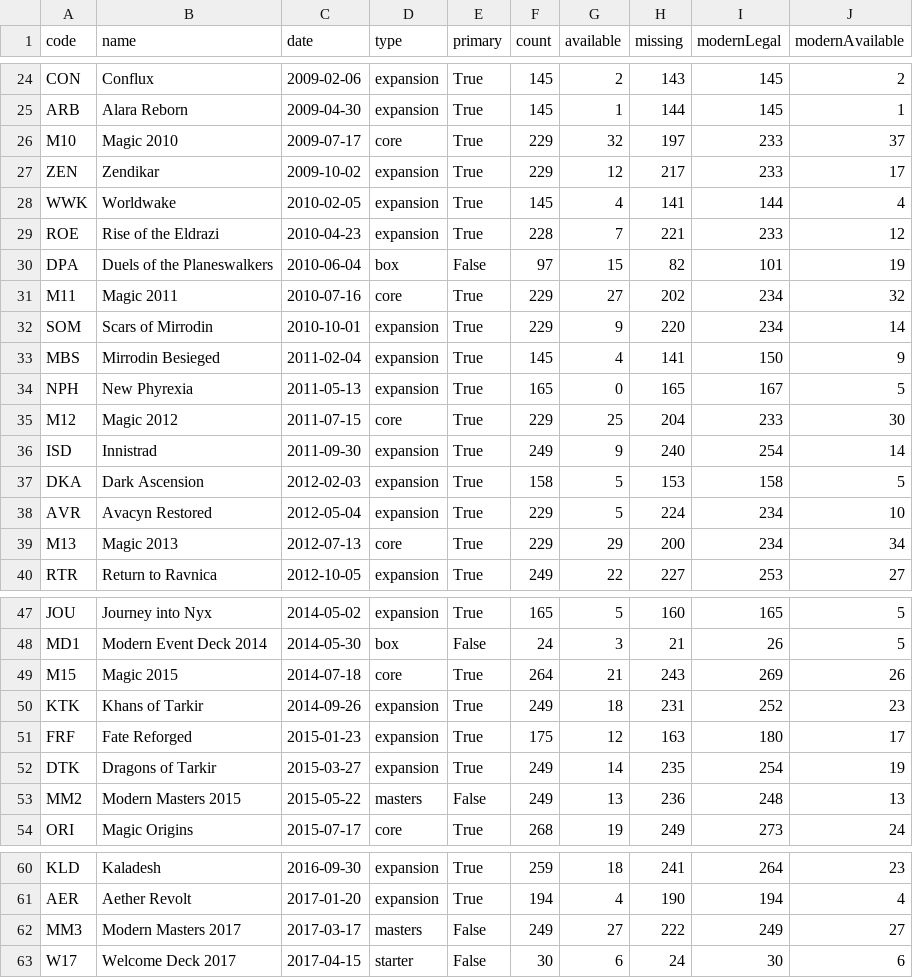
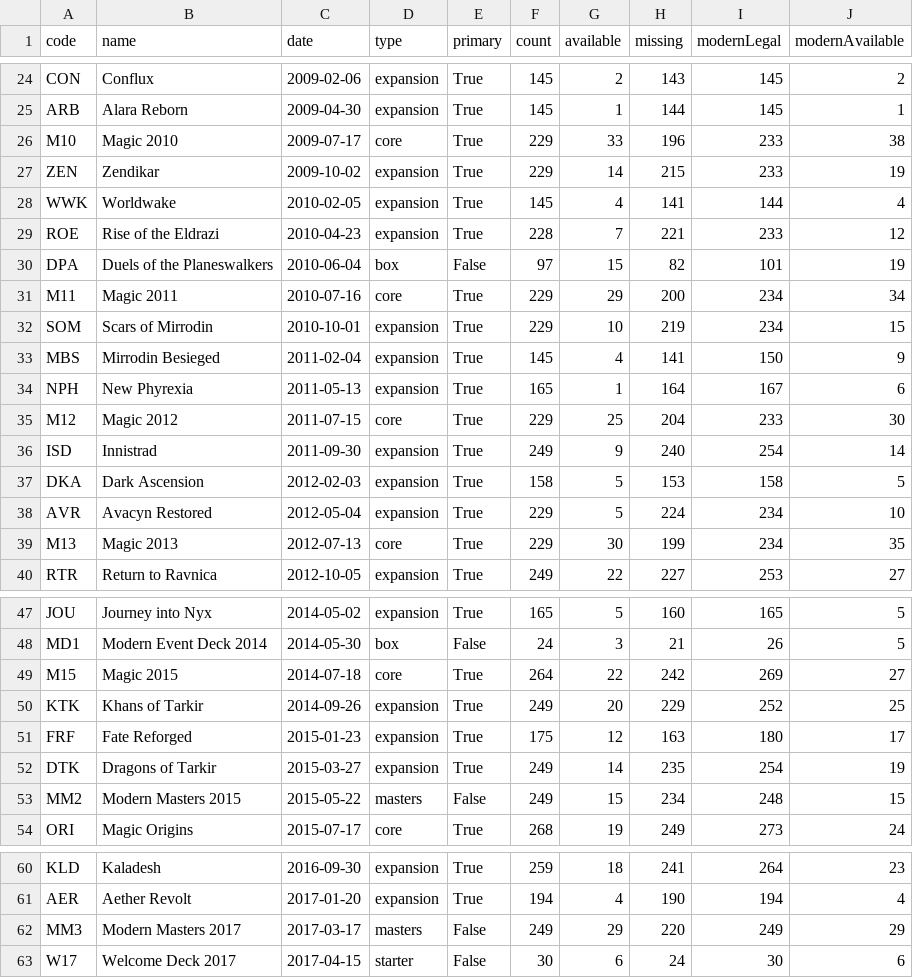
Before and after one commit to Lucypigr/magic-the-gathering-gpt-, a CSV file: docs/modern-series-gap.csv, drawn as a sheet; only a part is shown, gaps mark what is left out; the diff covers the shown part only.

```diff
--- a/docs/modern-series-gap.csv
+++ b/docs/modern-series-gap.csv
@@ -25,4 +25,4 @@ CON,Conflux,2009-02-06,expansion,True,145,2,143,145,2
 ARB,Alara Reborn,2009-04-30,expansion,True,145,1,144,145,1
-M10,Magic 2010,2009-07-17,core,True,229,32,197,233,37
-ZEN,Zendikar,2009-10-02,expansion,True,229,12,217,233,17
+M10,Magic 2010,2009-07-17,core,True,229,33,196,233,38
+ZEN,Zendikar,2009-10-02,expansion,True,229,14,215,233,19
 WWK,Worldwake,2010-02-05,expansion,True,145,4,141,144,4
@@ -30,6 +30,6 @@ ROE,Rise of the Eldrazi,2010-04-23,expansion,True,228,7,221,233,12
 DPA,Duels of the Planeswalkers,2010-06-04,box,False,97,15,82,101,19
-M11,Magic 2011,2010-07-16,core,True,229,27,202,234,32
-SOM,Scars of Mirrodin,2010-10-01,expansion,True,229,9,220,234,14
+M11,Magic 2011,2010-07-16,core,True,229,29,200,234,34
+SOM,Scars of Mirrodin,2010-10-01,expansion,True,229,10,219,234,15
 MBS,Mirrodin Besieged,2011-02-04,expansion,True,145,4,141,150,9
-NPH,New Phyrexia,2011-05-13,expansion,True,165,0,165,167,5
+NPH,New Phyrexia,2011-05-13,expansion,True,165,1,164,167,6
 M12,Magic 2012,2011-07-15,core,True,229,25,204,233,30
@@ -38,3 +38,3 @@ DKA,Dark Ascension,2012-02-03,expansion,True,158,5,153,158,5
 AVR,Avacyn Restored,2012-05-04,expansion,True,229,5,224,234,10
-M13,Magic 2013,2012-07-13,core,True,229,29,200,234,34
+M13,Magic 2013,2012-07-13,core,True,229,30,199,234,35
 RTR,Return to Ravnica,2012-10-05,expansion,True,249,22,227,253,27
@@ -48,7 +48,7 @@ JOU,Journey into Nyx,2014-05-02,expansion,True,165,5,160,165,5
 MD1,Modern Event Deck 2014,2014-05-30,box,False,24,3,21,26,5
-M15,Magic 2015,2014-07-18,core,True,264,21,243,269,26
-KTK,Khans of Tarkir,2014-09-26,expansion,True,249,18,231,252,23
+M15,Magic 2015,2014-07-18,core,True,264,22,242,269,27
+KTK,Khans of Tarkir,2014-09-26,expansion,True,249,20,229,252,25
 FRF,Fate Reforged,2015-01-23,expansion,True,175,12,163,180,17
 DTK,Dragons of Tarkir,2015-03-27,expansion,True,249,14,235,254,19
-MM2,Modern Masters 2015,2015-05-22,masters,False,249,13,236,248,13
+MM2,Modern Masters 2015,2015-05-22,masters,False,249,15,234,248,15
 ORI,Magic Origins,2015-07-17,core,True,268,19,249,273,24
@@ -61,3 +61,3 @@ KLD,Kaladesh,2016-09-30,expansion,True,259,18,241,264,23
 AER,Aether Revolt,2017-01-20,expansion,True,194,4,190,194,4
-MM3,Modern Masters 2017,2017-03-17,masters,False,249,27,222,249,27
+MM3,Modern Masters 2017,2017-03-17,masters,False,249,29,220,249,29
 W17,Welcome Deck 2017,2017-04-15,starter,False,30,6,24,30,6
```
Also changed, not shown: 27 edited cells elsewhere in this file, docs/modern-deck-gap.csv, docs/modern-missing-cards.csv, 43 other files.
